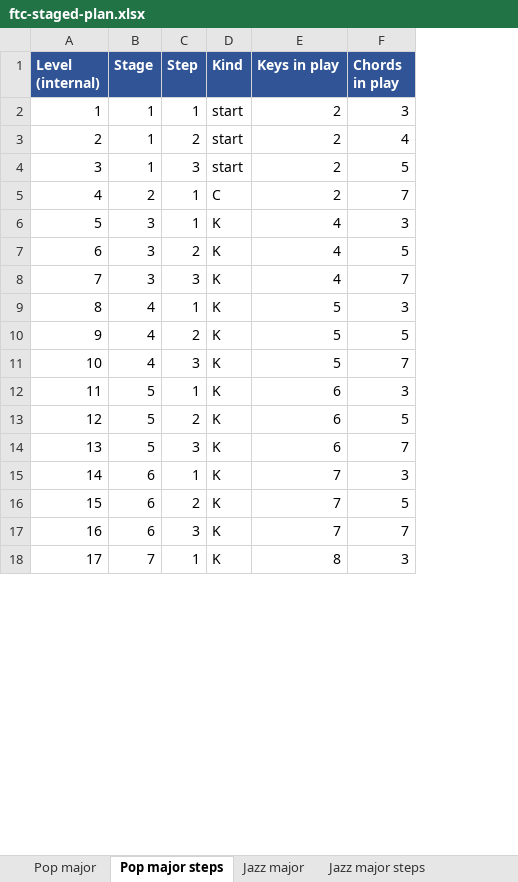
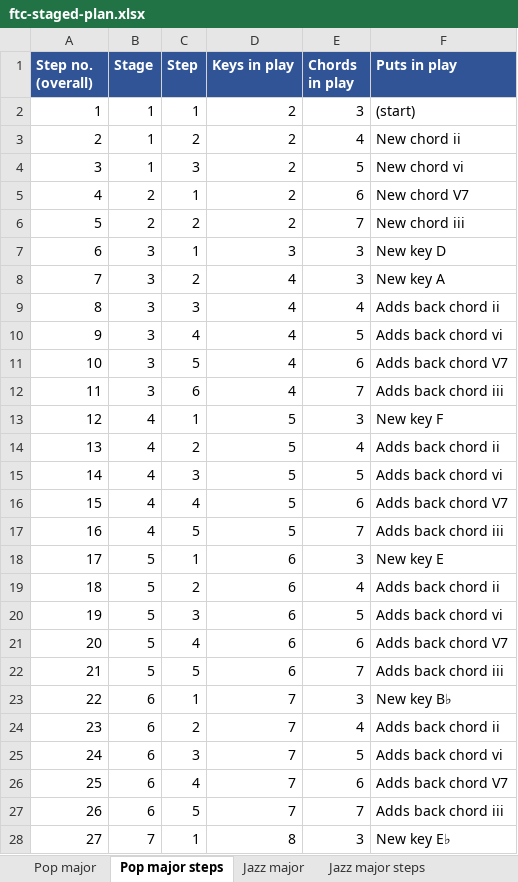
Before and after one commit to dondo/music-theory, an Excel workbook: datasets/ftc-staged-plan.xlsx, sheet Pop major steps, drawn as a sheet; only a part is shown; values as stored, in another font and other column widths than the file's, no borders; removed rows and columns are numbered as before the commit, all else as after; the diff covers the shown part only; the diff names each change by its address in the sheet, - before the commit and + after, or states it on an @@ line.

```diff
--- a/datasets/ftc-staged-plan.xlsx (sheet Pop major steps)
+++ b/datasets/ftc-staged-plan.xlsx (sheet Pop major steps)
-column D (Kind), rows 2-18: start | start | start | C | K | K | K | K | K | K | K | K | K | K | K | K | K
+column F (Puts in play), rows 2-5: (start) | New chord ii | New chord vi | New chord V7; rows 7-9: New key D | New key A | Adds back chord ii; rows 13-15: New key F | Adds back chord ii | Adds back chord vi; rows 18-20: New key E | Adds back chord ii | Adds back chord vi; rows 23-25: New key B♭ | Adds back chord ii | Adds back chord vi; row 28: New key E♭
@@ column A (Step no. (overall)) renumbered between rows 1 and 117 @@
-E5 (Chords in play): 7
+E5 (Chords in play): 6
+row 6: 5 | 2 | 2 | 2 | 7 | New chord iii
-D7 (Keys in play): 4
+D7 (Keys in play): 3
-E8 (Chords in play): 5
+E8 (Chords in play): 3
-E9 (Chords in play): 7
+E9 (Chords in play): 4
+row 10: 9 | 3 | 4 | 4 | 5 | Adds back chord vi
+row 11: 10 | 3 | 5 | 4 | 6 | Adds back chord V7
+row 12: 11 | 3 | 6 | 4 | 7 | Adds back chord iii
-E14 (Chords in play): 5
+E14 (Chords in play): 4
-E15 (Chords in play): 7
+E15 (Chords in play): 5
+row 16: 15 | 4 | 4 | 5 | 6 | Adds back chord V7
+row 17: 16 | 4 | 5 | 5 | 7 | Adds back chord iii
-E19 (Chords in play): 5
+E19 (Chords in play): 4
-E20 (Chords in play): 7
+E20 (Chords in play): 5
+row 21: 20 | 5 | 4 | 6 | 6 | Adds back chord V7
+row 22: 21 | 5 | 5 | 6 | 7 | Adds back chord iii
-E24 (Chords in play): 5
+E24 (Chords in play): 4
-E25 (Chords in play): 7
+E25 (Chords in play): 5
+row 26: 25 | 6 | 4 | 7 | 6 | Adds back chord V7
+row 27: 26 | 6 | 5 | 7 | 7 | Adds back chord iii
```
Also changed, not shown: 16 added rows and 64 edited cells elsewhere in this sheet, sheet Jazz major steps, sheet Jazz minor steps, sheet Pop minor steps, sheet Jazz major, sheet Jazz minor, sheet Pop major, 1 more sheet, 9 other files.
